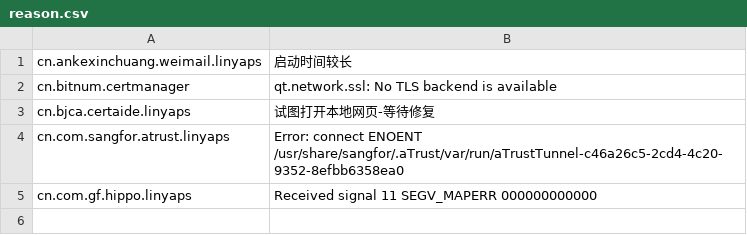
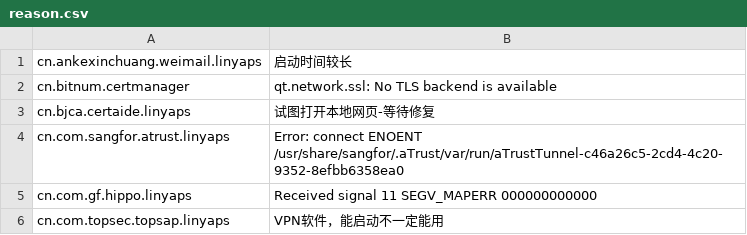
Before and after one commit to System233/linglong-builder, a CSV file: reason.csv, drawn as a sheet; the diff names each change by its address in the sheet, - before the commit and + after, or states it on an @@ line.

Commit message:
fix: cn.com.topsec.topsap.linyaps

```diff
--- a/reason.csv
+++ b/reason.csv
+row 6: cn.com.topsec.topsap.linyaps | VPN软件，能启动不一定能用
```
Also changed, not shown: 9 other files.
